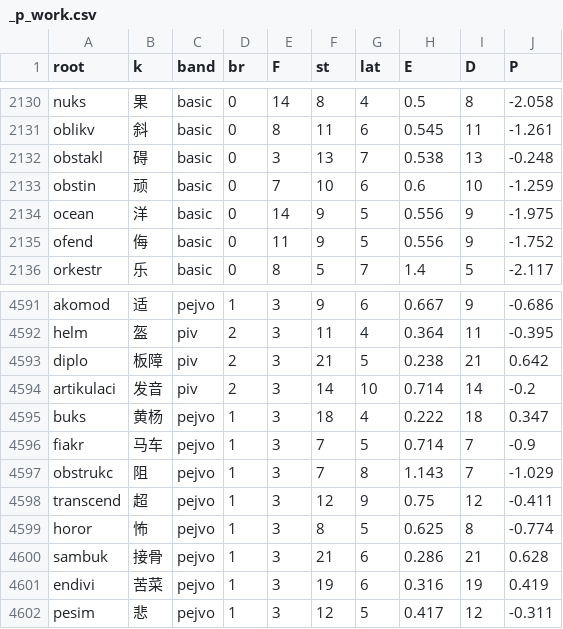
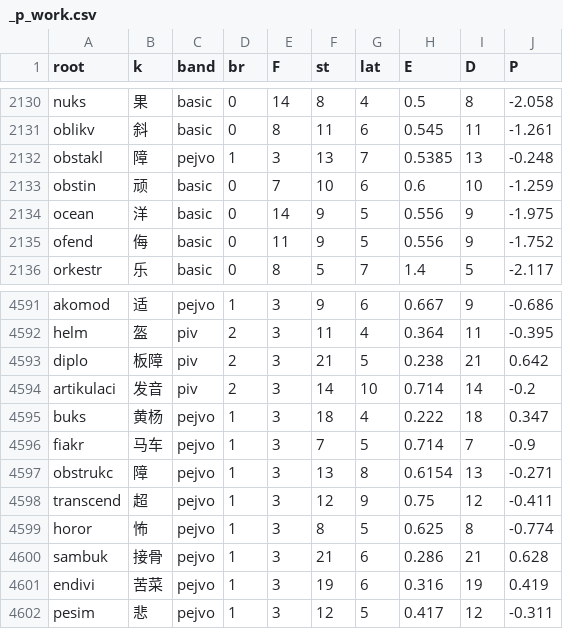
Before and after one commit to Takatakatake/kanji_assign, a CSV file: _p_work.csv, drawn as a sheet; only a part is shown, gaps mark what is left out.

```diff
--- a/_p_work.csv
+++ b/_p_work.csv
@@ -2131,3 +2131,3 @@
 "oblikv","斜","basic","0","8","11","6","0.545","11","-1.261"
-"obstakl","碍","basic","0","3","13","7","0.538","13","-0.248"
+"obstakl","障","pejvo","1","3","13","7","0.5385","13","-0.248"
 "obstin","顽","basic","0","7","10","6","0.6","10","-1.259"
@@ -4596,3 +4596,3 @@
 "fiakr","马车","pejvo","1","3","7","5","0.714","7","-0.9"
-"obstrukc","阻","pejvo","1","3","7","8","1.143","7","-1.029"
+"obstrukc","障","pejvo","1","3","13","8","0.6154","13","-0.271"
 "transcend","超","pejvo","1","3","12","9","0.75","12","-0.411"
```
Also changed, not shown: _census_rare_学習者.tsv, _gas_identifier_out.csv, 9 other files.
